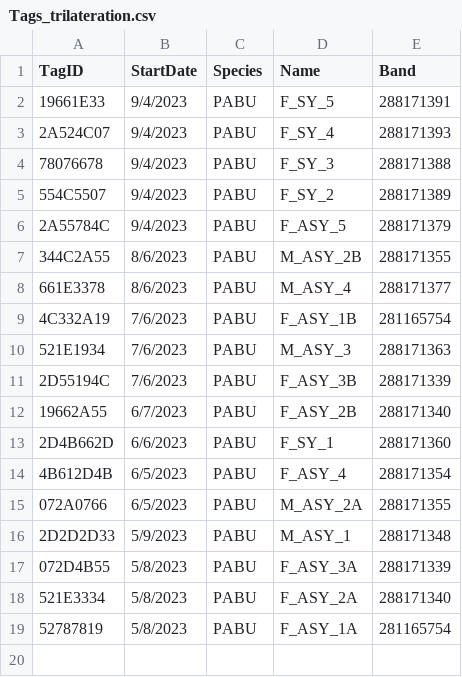
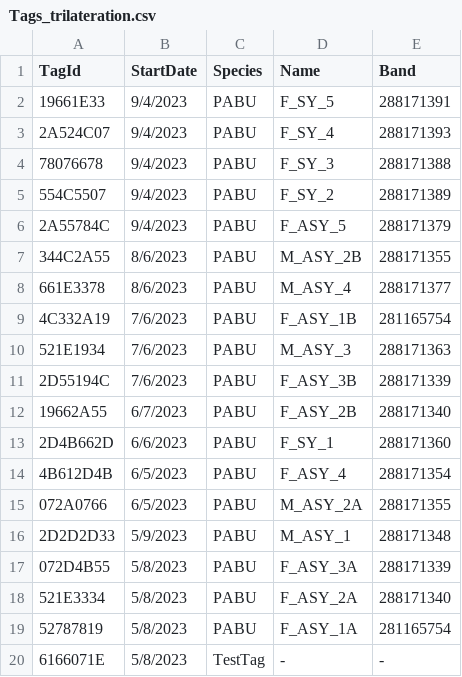
Before and after one commit to RushingLab/PABU_node, a CSV file: data-raw/2023_node_files/Tags_trilateration.csv, drawn as a sheet.

Commit message:
Updated tag data to include TestTag

```diff
--- a/data-raw/2023_node_files/Tags_trilateration.csv
+++ b/data-raw/2023_node_files/Tags_trilateration.csv
@@ -1,2 +1,2 @@
-TagID,StartDate,Species,Name,Band
+TagId,StartDate,Species,Name,Band
 19661E33,9/4/2023,PABU,F_SY_5,288171391
@@ -19 +19,2 @@ TagID,StartDate,Species,Name,Band
 52787819,5/8/2023,PABU,F_ASY_1A,281165754
+6166071E,5/8/2023,TestTag,-,-
```
Also changed, not shown: data-raw/node_api_files/Little St. Simons Motus/nodes/Tags_trilateration.csv.
